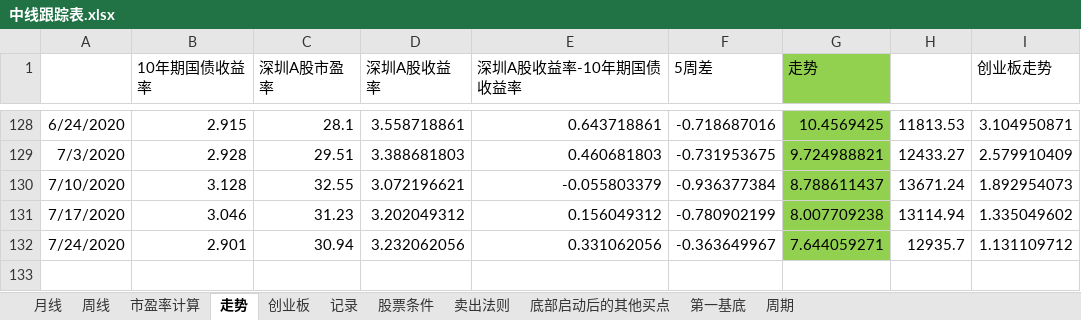
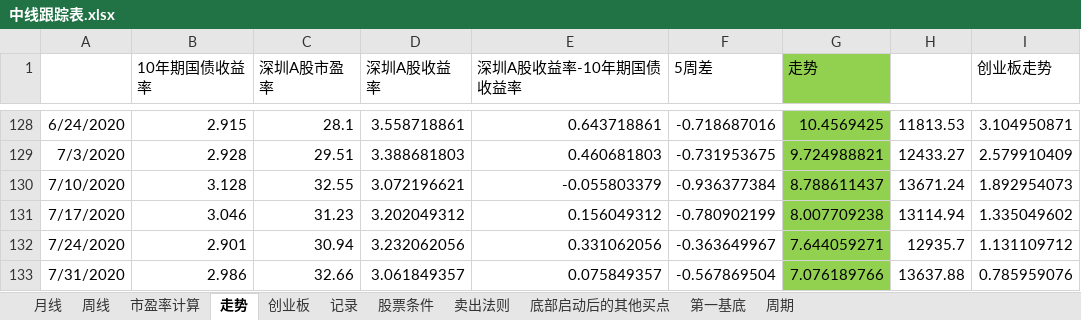
Before and after one commit to webIcome/k-line, an Excel workbook: 中线跟踪表.xlsx, sheet 走势, drawn as a sheet; only a part is shown, gaps mark what is left out; values as stored, in another font and other column widths than the file's, no borders; charts and pictures not drawn; the diff names each change by its address in the sheet, - before the commit and + after, or states it on an @@ line.

```diff
--- a/中线跟踪表.xlsx (sheet 走势)
+++ b/中线跟踪表.xlsx (sheet 走势)
+row 133: 7/31/2020 | 2.986 | 32.66 | 3.061849357 | 0.075849357 | -0.567869504 | 7.076189766 | 13637.88 | 0.785959076
```
Also changed, not shown: sheet 创业板, sheet 记录, charts or pictures.
